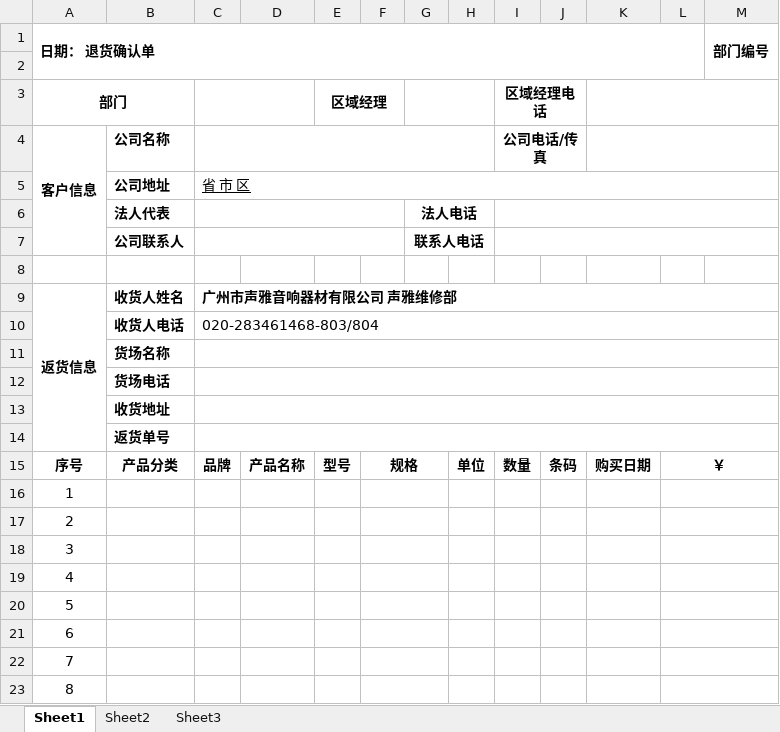
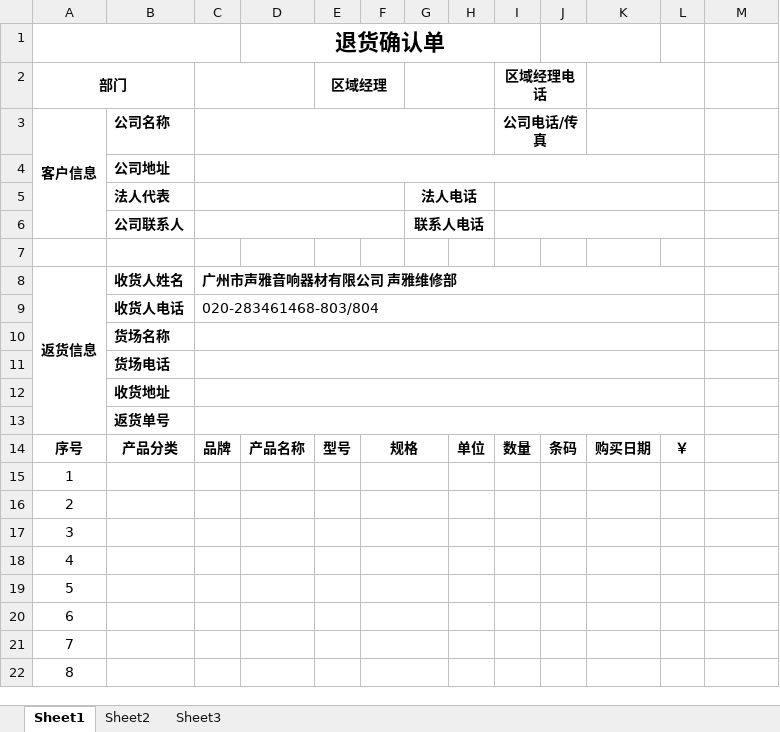
Before and after one commit to PythonSun/LogisticsDemo, an Excel workbook: public/templates/退货确认单.xlsx, sheet Sheet1, drawn as a sheet; only a part is shown; values as stored, in another font and other column widths than the file's, no borders; removed rows and columns are numbered as before the commit, all else as after; the diff covers the shown part only; the diff names each change by its address in the sheet, - before the commit and + after, or states it on an @@ line.

```diff
--- a/public/templates/退货确认单.xlsx (sheet Sheet1)
+++ b/public/templates/退货确认单.xlsx (sheet Sheet1)
-row 1: 日期： 退货确认单 |  |  |  |  |  |  |  |  |  |  |  | 部门编号
+A1:C1 merged
-D1: (empty)
+D1: 退货确认单
+D1:I1 merged
+J1:K1 merged
-K3:M3 merged
+K2:L2 merged
-K4:M4 merged
+K3:L3 merged
-C4: 省 市 区
+C4: (empty)
-C5:M5 merged
+C4:L4 merged
-I6:M6 merged
+I5:L5 merged
-I7:M7 merged
+I6:L6 merged
-C9:M9 merged
+C8:L8 merged
-C10:M10 merged
+C9:L9 merged
-C11:M11 merged
+C10:L10 merged
-C12:M12 merged
+C11:L11 merged
-C13:M13 merged
+C12:L12 merged
-C14:M14 merged
+C13:L13 merged
-L15:M15 merged
-L16:M16 merged
-L17:M17 merged
-L18:M18 merged
-L19:M19 merged
-L20:M20 merged
-L21:M21 merged
-L22:M22 merged
-L23:M23 merged
```
Also changed, not shown: 6 removed rows, merged cells and row numbers in column A elsewhere in this sheet, public/templates/借样确认单.xlsx, public/templates/更换代用确认单.xlsx, 10 other files.
